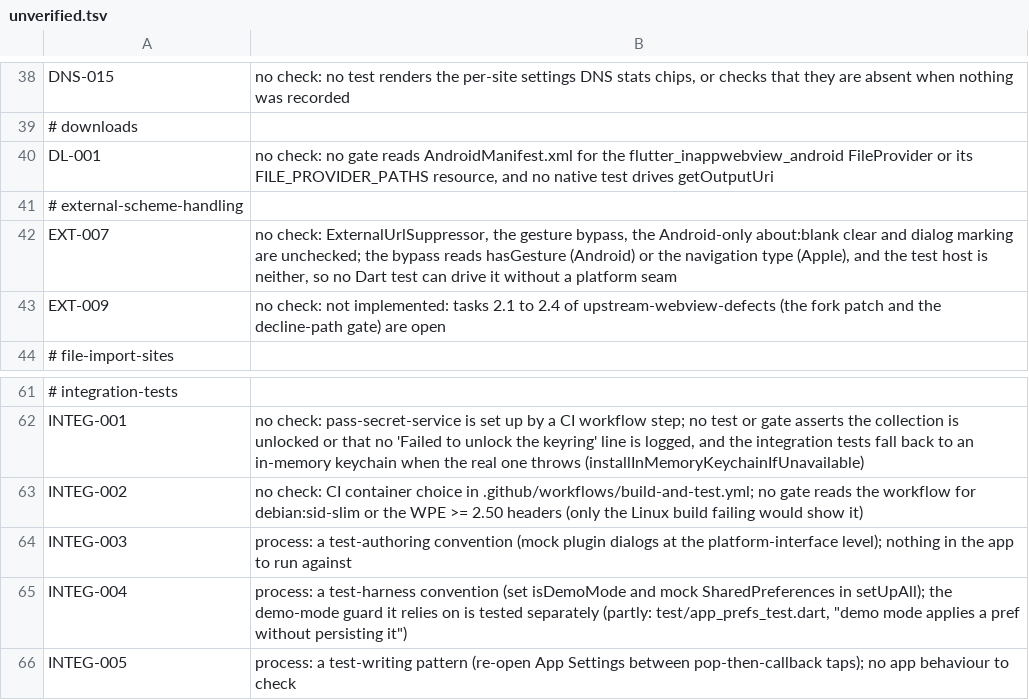
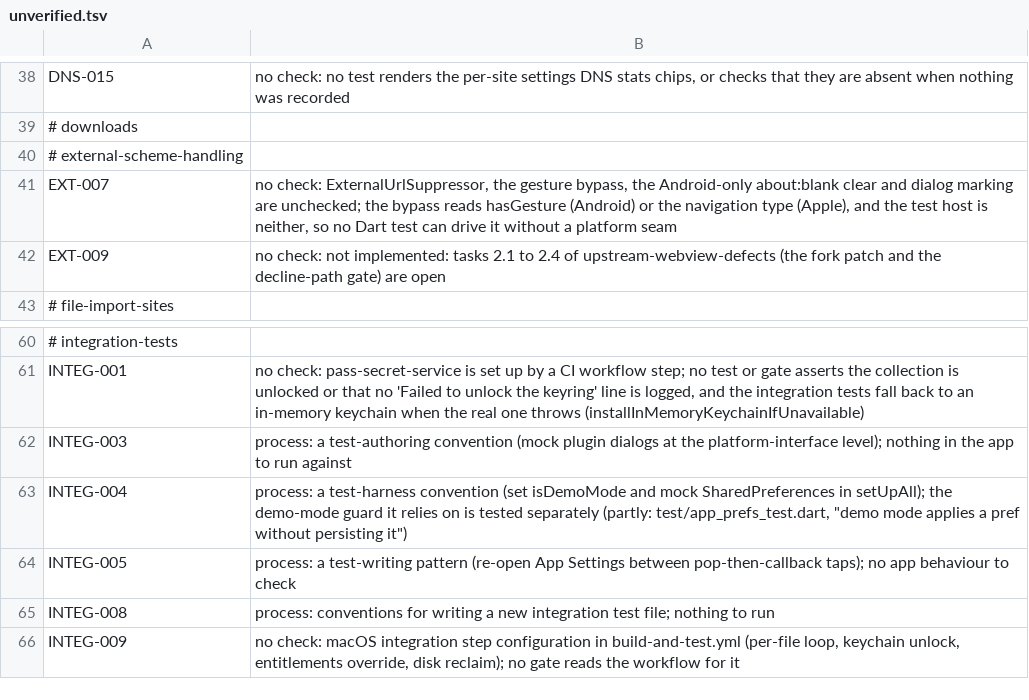
Before and after one commit to theoden8/webspace_app, a TSV file: openspec/unverified.tsv, drawn as a sheet; only a part is shown, gaps mark what is left out; the shorter side is filled out with more unchanged rows; the diff names each change by its address in the sheet, - before the commit and + after, or states it on an @@ line.

```diff
--- a/openspec/unverified.tsv
+++ b/openspec/unverified.tsv
-row 40: DL-001 | no check: no gate reads AndroidManifest.xml for the flutter_inappwebview_android FileProvider or its FILE_PROVIDER_PATHS resource, and no native test drives getOutputUri
-row 63: INTEG-002 | no check: CI container choice in .github/workflows/build-and-test.yml; no gate reads the workflow for debian:sid-slim or the WPE >= 2.50 headers (only the Linux build failing would show it)
```
Also changed, not shown: 5 other files.
